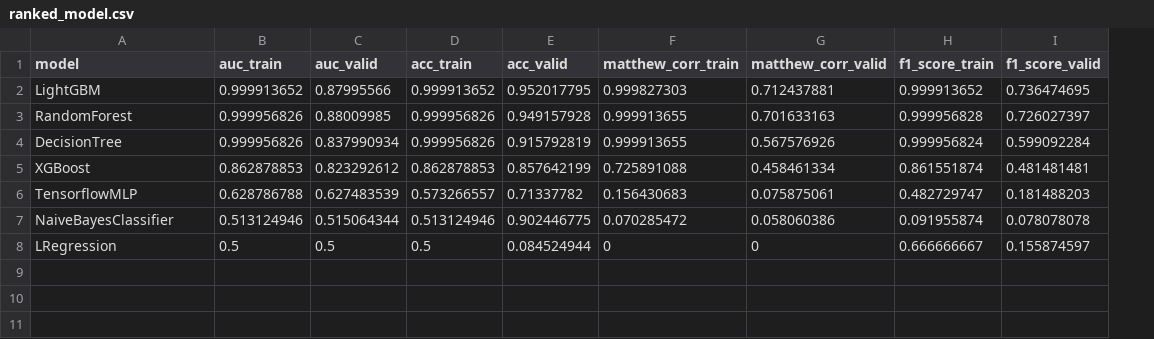
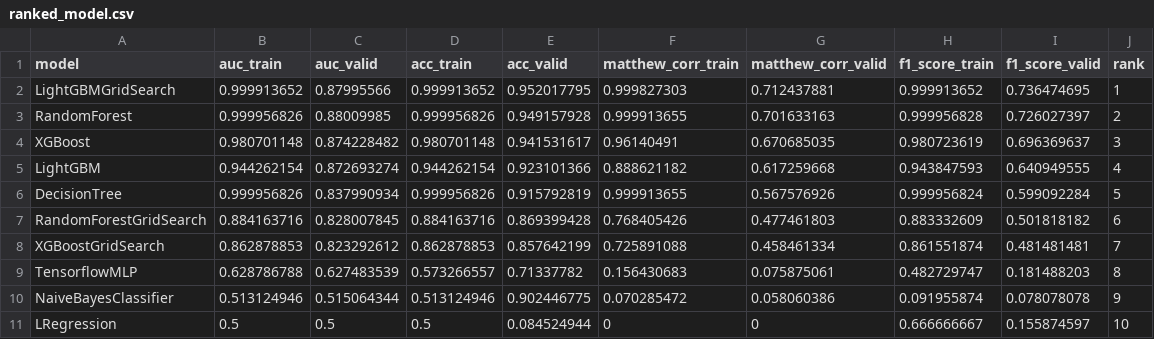
Before and after one commit to twlkenneth/EBAC_Sem2_CA1, a CSV file: q2_fraud_detection/results/ranked_model.csv, drawn as a sheet; addresses are those after the commit; the diff names each change by its address in the sheet, - before the commit and + after, or states it on an @@ line.

```diff
--- a/q2_fraud_detection/results/ranked_model.csv
+++ b/q2_fraud_detection/results/ranked_model.csv
+column J (rank), rows 2-3: 1 | 2; row 6: 5; rows 8-11: 7 | 8 | 9 | 10
-A2 (model): LightGBM
+A2 (model): LightGBMGridSearch
+row 4: XGBoost | 0.980701148 | 0.874228482 | 0.980701148 | 0.941531617 | 0.96140491 | 0.670685035 | 0.980723619 | 0.696369637 | 3
+row 5: LightGBM | 0.944262154 | 0.872693274 | 0.944262154 | 0.923101366 | 0.888621182 | 0.617259668 | 0.943847593 | 0.640949555 | 4
+row 7: RandomForestGridSearch | 0.884163716 | 0.828007845 | 0.884163716 | 0.869399428 | 0.768405426 | 0.477461803 | 0.883332609 | 0.501818182 | 6
-A8 (model): XGBoost
+A8 (model): XGBoostGridSearch
```
Also changed, not shown: q3_time_series/results/ranked_model.csv, 5 other files.
